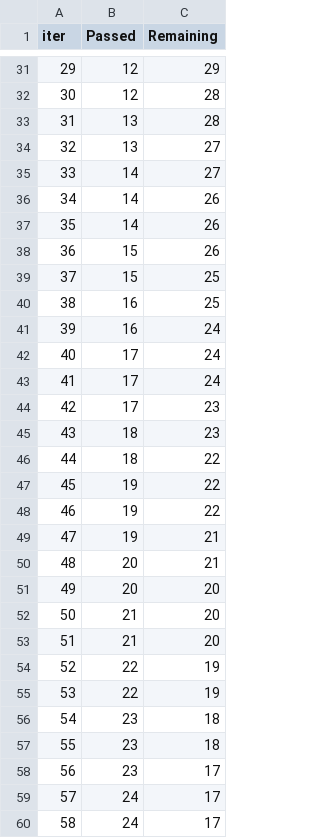
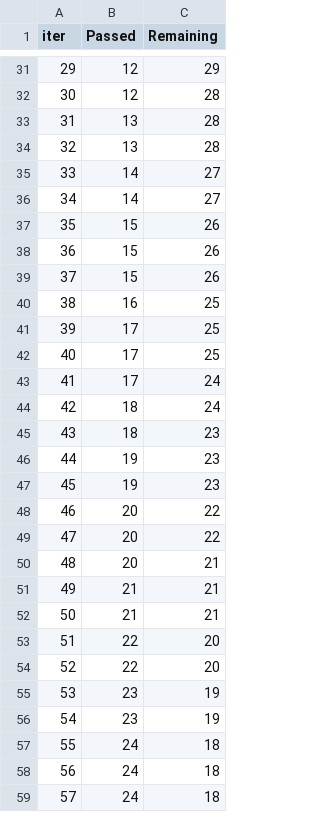
Before and after one commit to Trinity-goorm/TRI-AI, a TSV file: catboost_info/time_left.tsv, drawn as a sheet; only a part is shown, gaps mark what is left out; removed rows and columns are numbered as before the commit, all else as after; the diff covers the shown part only; the diff names each change by its address in the sheet, - before the commit and + after, or states it on an @@ line.

```diff
--- a/catboost_info/time_left.tsv
+++ b/catboost_info/time_left.tsv
@@ column A (iter) renumbered between rows 6 and 97 @@
-C34 (Remaining): 27
+C34 (Remaining): 28
-C36 (Remaining): 26
+C36 (Remaining): 27
-row 37: 35 | 14 | 26
-C38 (Remaining): 25
+C38 (Remaining): 26
+row 39: 37 | 15 | 26
-row 41: 39 | 16 | 24
+row 41: 39 | 17 | 25
+row 42: 40 | 17 | 25
-B44 (Passed): 17
+B44 (Passed): 18
-row 44: 42 | 17 | 23
-row 46: 44 | 18 | 22
-C46:C47 (Remaining): 22
+C46:C47 (Remaining): 23
-row 49: 47 | 19 | 21
+row 48: 46 | 20 | 22
+row 49: 47 | 20 | 22
-row 51: 49 | 20 | 20
-C51:C52 (Remaining): 20
+C51:C52 (Remaining): 21
-C53:C54 (Remaining): 19
+C53:C54 (Remaining): 20
-C55:C56 (Remaining): 18
+C55:C56 (Remaining): 19
-row 58: 56 | 23 | 17
-C57:C58 (Remaining): 17
+C57:C58 (Remaining): 18
+row 59: 57 | 24 | 18
```
Also changed, not shown: 14 added rows, 13 removed rows and 40 edited cells elsewhere in this file, catboost_info/learn_error.tsv, 10 other files.
